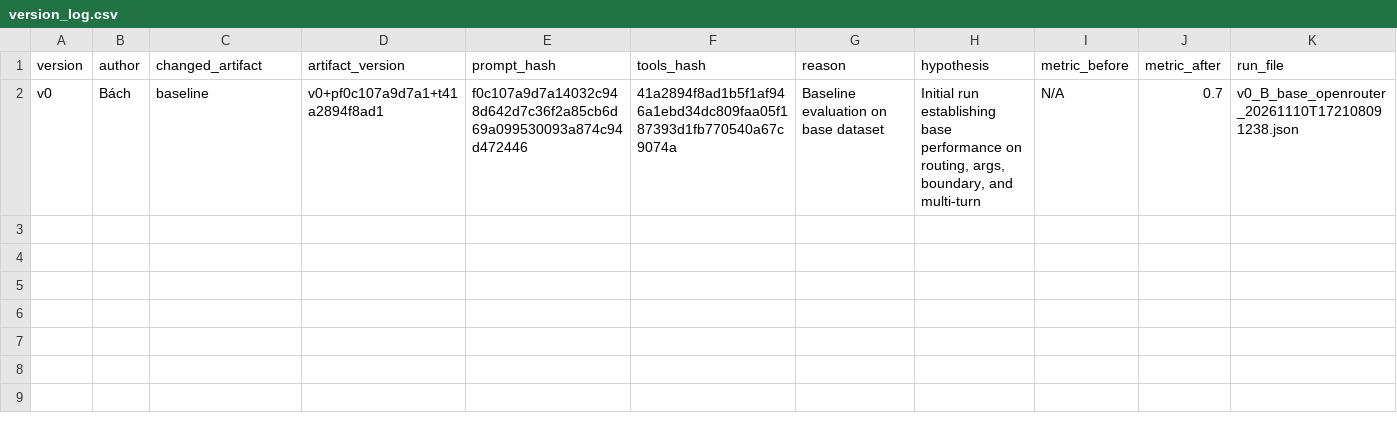
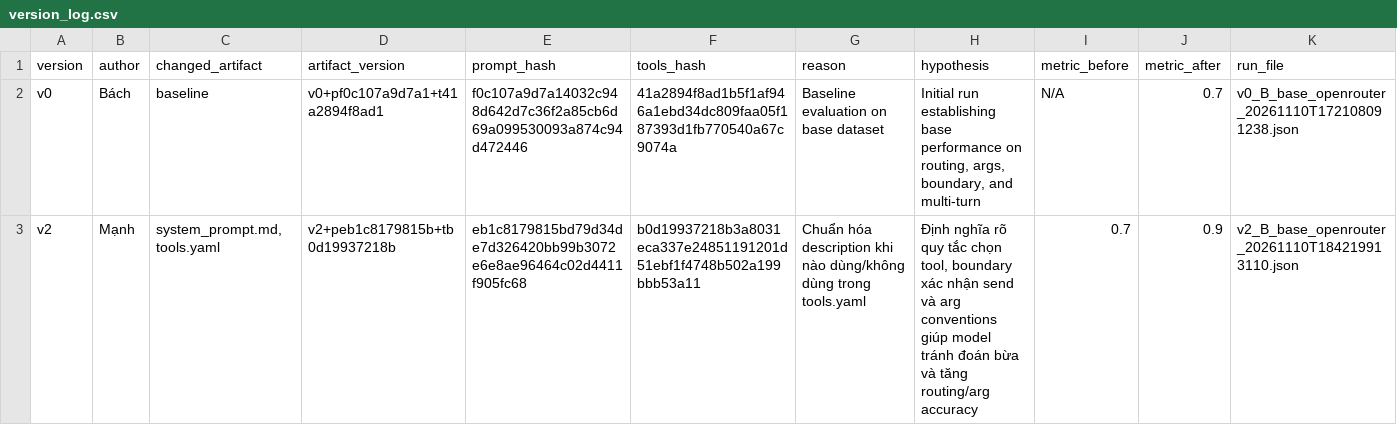
Before and after one commit to VinUni-AI20k/Day03-Prompt-Engineering-Tool-Calling-Labs-student, a CSV file: starter_v0/artifacts/version_log.csv, drawn as a sheet.

Commit message:
feat/Chuẩn hóa description khi nào dùng/không dùng trong tools.yaml

```diff
--- a/starter_v0/artifacts/version_log.csv
+++ b/starter_v0/artifacts/version_log.csv
@@ -2 +2,2 @@ version,author,changed_artifact,artifact_version,prompt_hash,tools_hash,reason,h
 v0,Bách,baseline,v0+pf0c107a9d7a1+t41a2894f8ad1,f0c107a9d7a14032c948d642d7c36f2a85cb6d69a099530093a874c94d472446,41a2894f8ad1b5f1af946a1ebd34dc809faa05f187393d1fb770540a67c9074a,Baseline evaluation on base dataset,"Initial run establishing base performance on routing, args, boundary, and multi-turn",N/A,0.7,"v0_B_base_openrouter_20261110T172108091238.json"
+v2,Mạnh,"system_prompt.md, tools.yaml",v2+peb1c8179815b+tb0d19937218b,eb1c8179815bd79d34de7d326420bb99b3072e6e8ae96464c02d4411f905fc68,b0d19937218b3a8031eca337e24851191201d51ebf1f4748b502a199bbb53a11,"Chuẩn hóa description khi nào dùng/không dùng trong tools.yaml","Định nghĩa rõ quy tắc chọn tool, boundary xác nhận send và arg conventions giúp model tránh đoán bừa và tăng routing/arg accuracy",0.7,0.9,"v2_B_base_openrouter_20261110T184219913110.json"
```
Also changed, not shown: 3 other files.
